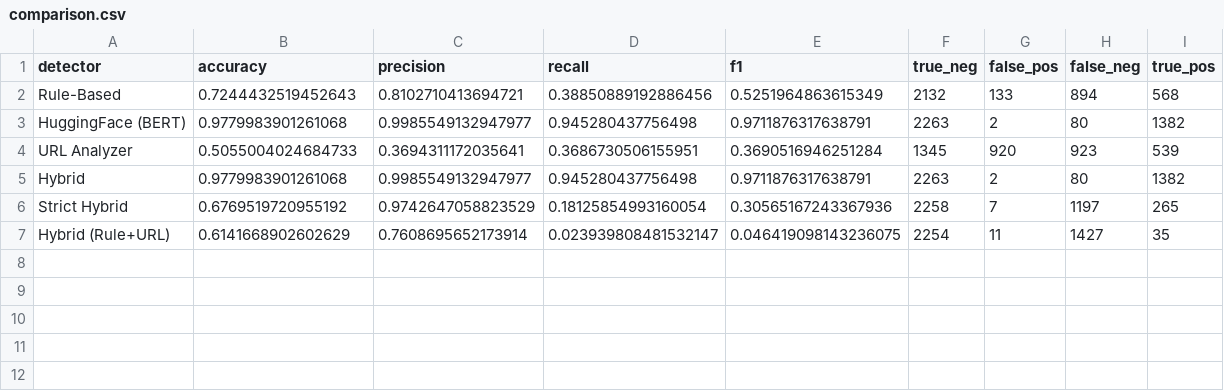
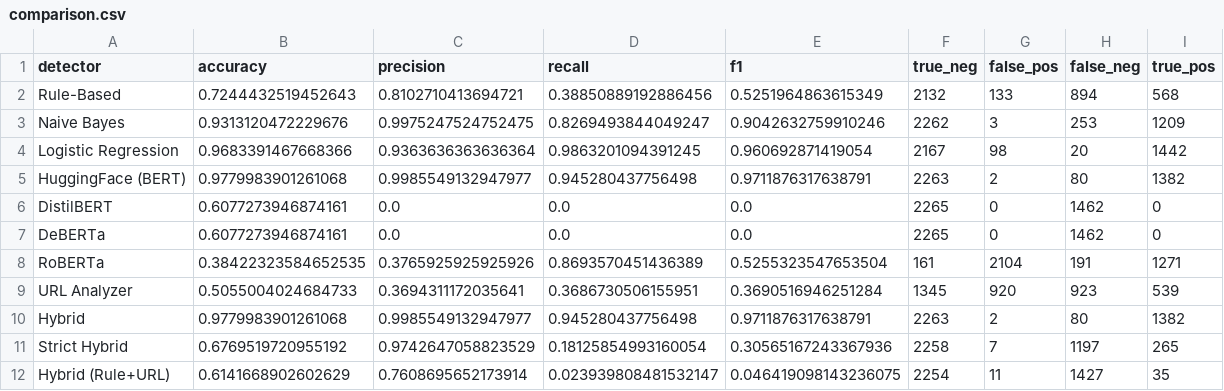
Before and after one commit to MaciasJuras/phishing-detection-comparison, a CSV file: results/comparison.csv, drawn as a sheet.

```diff
--- a/results/comparison.csv
+++ b/results/comparison.csv
@@ -2,3 +2,8 @@ detector,accuracy,precision,recall,f1,true_neg,false_pos,false_neg,true_pos
 Rule-Based,0.7244432519452643,0.8102710413694721,0.38850889192886456,0.5251964863615349,2132,133,894,568
+Naive Bayes,0.9313120472229676,0.9975247524752475,0.8269493844049247,0.9042632759910246,2262,3,253,1209
+Logistic Regression,0.9683391467668366,0.9363636363636364,0.9863201094391245,0.960692871419054,2167,98,20,1442
 HuggingFace (BERT),0.9779983901261068,0.9985549132947977,0.945280437756498,0.9711876317638791,2263,2,80,1382
+DistilBERT,0.6077273946874161,0.0,0.0,0.0,2265,0,1462,0
+DeBERTa,0.6077273946874161,0.0,0.0,0.0,2265,0,1462,0
+RoBERTa,0.38422323584652535,0.3765925925925926,0.8693570451436389,0.5255323547653504,161,2104,191,1271
 URL Analyzer,0.5055004024684733,0.3694311172035641,0.3686730506155951,0.3690516946251284,1345,920,923,539
```
Also changed, not shown: 9 other files.
